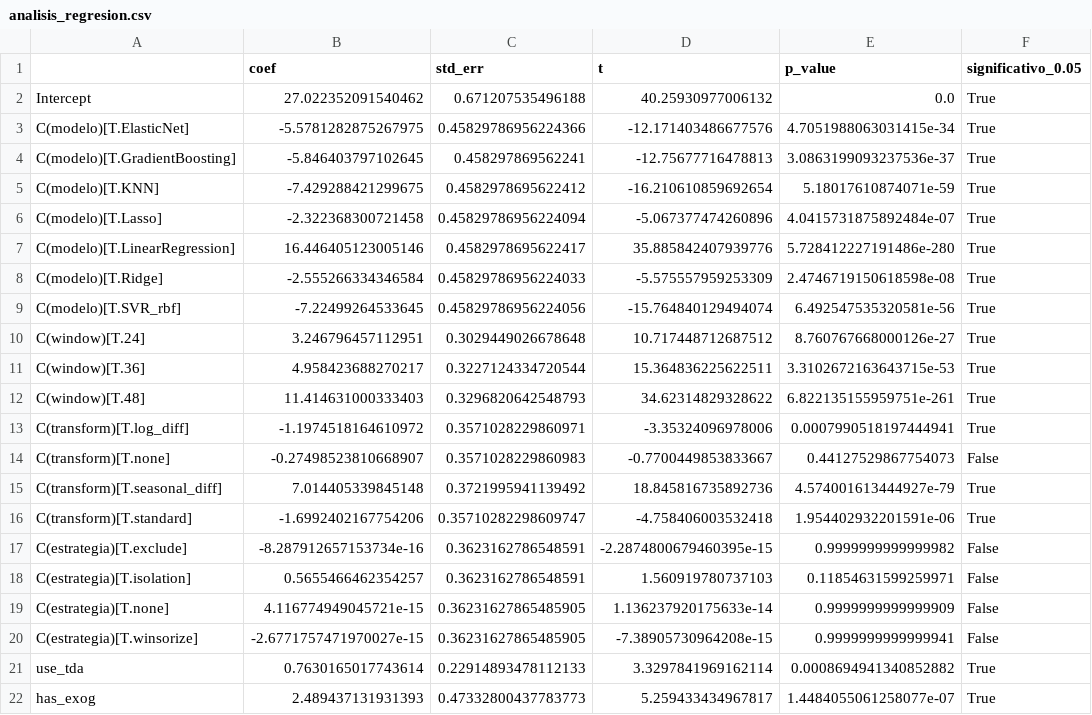
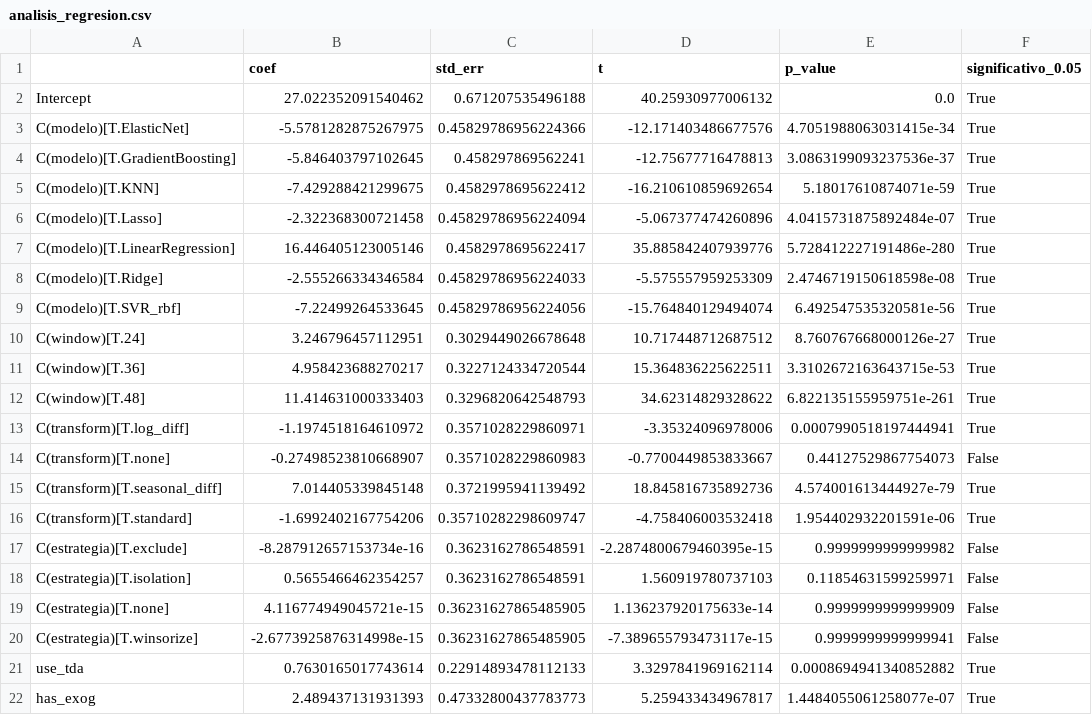
Before and after one commit to xGonks/berry-price-tda, a CSV file: data/processed/analisis_regresion.csv, drawn as a sheet.

```diff
--- a/data/processed/analisis_regresion.csv
+++ b/data/processed/analisis_regresion.csv
@@ -19,3 +19,3 @@ C(estrategia)[T.isolation],0.5655466462354257,0.3623162786548591,1.5609197807371
 C(estrategia)[T.none],4.116774949045721e-15,0.36231627865485905,1.136237920175633e-14,0.9999999999999909,False
-C(estrategia)[T.winsorize],-2.6771757471970027e-15,0.36231627865485905,-7.38905730964208e-15,0.9999999999999941,False
+C(estrategia)[T.winsorize],-2.6773925876314998e-15,0.36231627865485905,-7.389655793473117e-15,0.9999999999999941,False
 use_tda,0.7630165017743614,0.22914893478112133,3.3297841969162114,0.0008694941340852882,True
```
Also changed, not shown: data/processed/analisis_pruebas_pareadas.csv, 1 other file.
